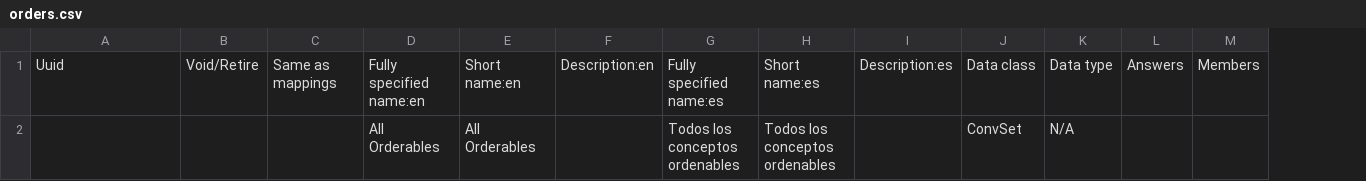
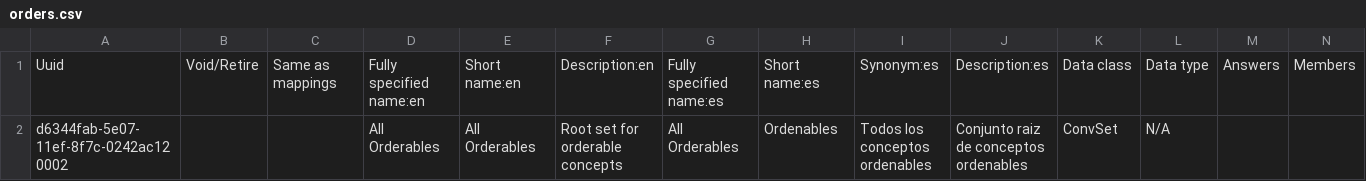
Before and after one commit to Minsal-CL/standard-config, a CSV file: masterdata/configuration/concepts/orders.csv, drawn as a sheet; only a part is shown; removed rows and columns are numbered as before the commit, all else as after; rows hold the shown columns only; the diff names each change by its address in the sheet, - before the commit and + after, or states it on an @@ line.

Commit message:
Align concepts, IDs, and medication localization
Standardizes orderable/lab concept configuration by adding a UUID-backed "All Orderables" root concept, updating concept set members to UUID references, and normalizing conceptset import order metadata. It also fixes registration identifier behavior by defining `bahmni.primaryIdentifierType` and `bahmni.extraPatientIdentifierTypes`, and localizes medication form defaults (dose units/routes) in the clinical app config to Spanish.

```diff
--- a/masterdata/configuration/concepts/orders.csv
+++ b/masterdata/configuration/concepts/orders.csv
+column I, row 1: Synonym:es
-row 2:  |  |  | All Orderables | All Orderables |  | Todos los conceptos ordenables | Todos los conceptos ordenables |  | ConvSet | N/A
+row 2: d6344fab-5e07-11ef-8f7c-0242ac120002 |  |  | All Orderables | All Orderables | Root set for orderable concepts | All Orderables | Ordenables | Todos los conceptos ordenables | Conjunto raiz de conceptos ordenables | ConvSet | N/A
```
Also changed, not shown: masterdata/configuration/concepts/lab_samples.csv, masterdata/configuration/conceptsets/dosingInstructions_set.csv, 8 other files.
